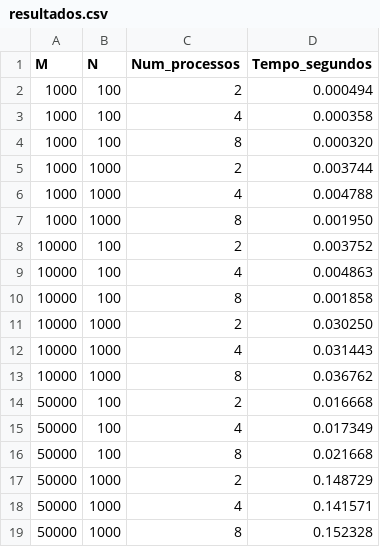
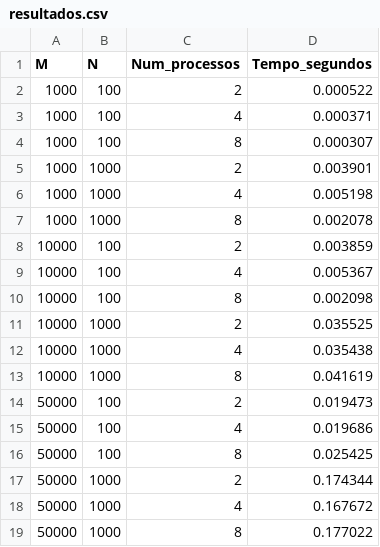
Before and after one commit to polianaraujo/parallelp, a CSV file: tarefa16/resultados.csv, drawn as a sheet.

```diff
--- a/tarefa16/resultados.csv
+++ b/tarefa16/resultados.csv
@@ -1,19 +1,19 @@
 M,N,Num_processos,Tempo_segundos
-1000,100,2,0.000494
-1000,100,4,0.000358
-1000,100,8,0.000320
-1000,1000,2,0.003744
-1000,1000,4,0.004788
-1000,1000,8,0.001950
-10000,100,2,0.003752
-10000,100,4,0.004863
-10000,100,8,0.001858
-10000,1000,2,0.030250
-10000,1000,4,0.031443
-10000,1000,8,0.036762
-50000,100,2,0.016668
-50000,100,4,0.017349
-50000,100,8,0.021668
-50000,1000,2,0.148729
-50000,1000,4,0.141571
-50000,1000,8,0.152328
+1000,100,2,0.000522
+1000,100,4,0.000371
+1000,100,8,0.000307
+1000,1000,2,0.003901
+1000,1000,4,0.005198
+1000,1000,8,0.002078
+10000,100,2,0.003859
+10000,100,4,0.005367
+10000,100,8,0.002098
+10000,1000,2,0.035525
+10000,1000,4,0.035438
+10000,1000,8,0.041619
+50000,100,2,0.019473
+50000,100,4,0.019686
+50000,100,8,0.025425
+50000,1000,2,0.174344
+50000,1000,4,0.167672
+50000,1000,8,0.177022
```
Also changed, not shown: 1 other file.
